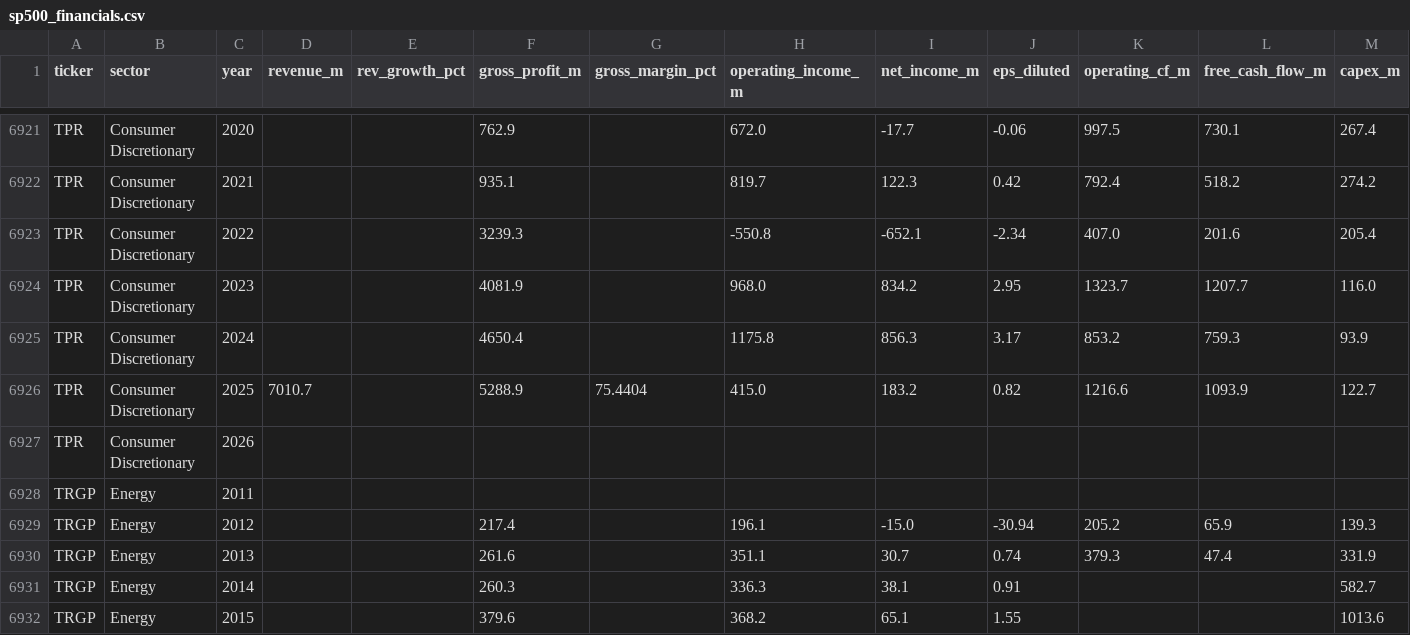
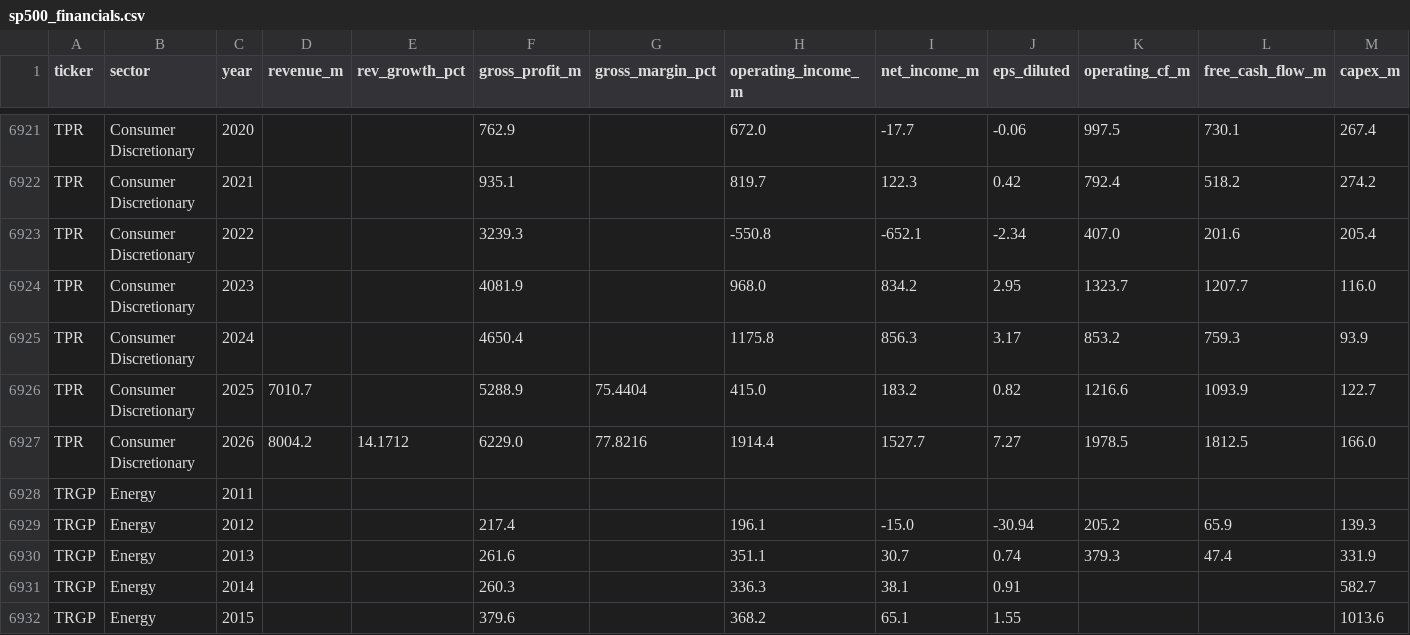
Before and after one commit to gregorybennett-a11y/S-P-Portfolio, a CSV file: data/sp500_financials.csv, drawn as a sheet; only a part is shown, gaps mark what is left out; removed rows and columns are numbered as before the commit, all else as after; rows hold the shown columns only; the diff names each change by its address in the sheet, - before the commit and + after, or states it on an @@ line.

```diff
--- a/data/sp500_financials.csv
+++ b/data/sp500_financials.csv
-row 6927: TPR | Consumer Discretionary | 2026
+row 6927: TPR | Consumer Discretionary | 2026 | 8004.2 | 14.1712 | 6229.0 | 77.8216 | 1914.4 | 1527.7 | 7.27 | 1978.5 | 1812.5 | 166.0
```
Also changed, not shown: 1 other file.
